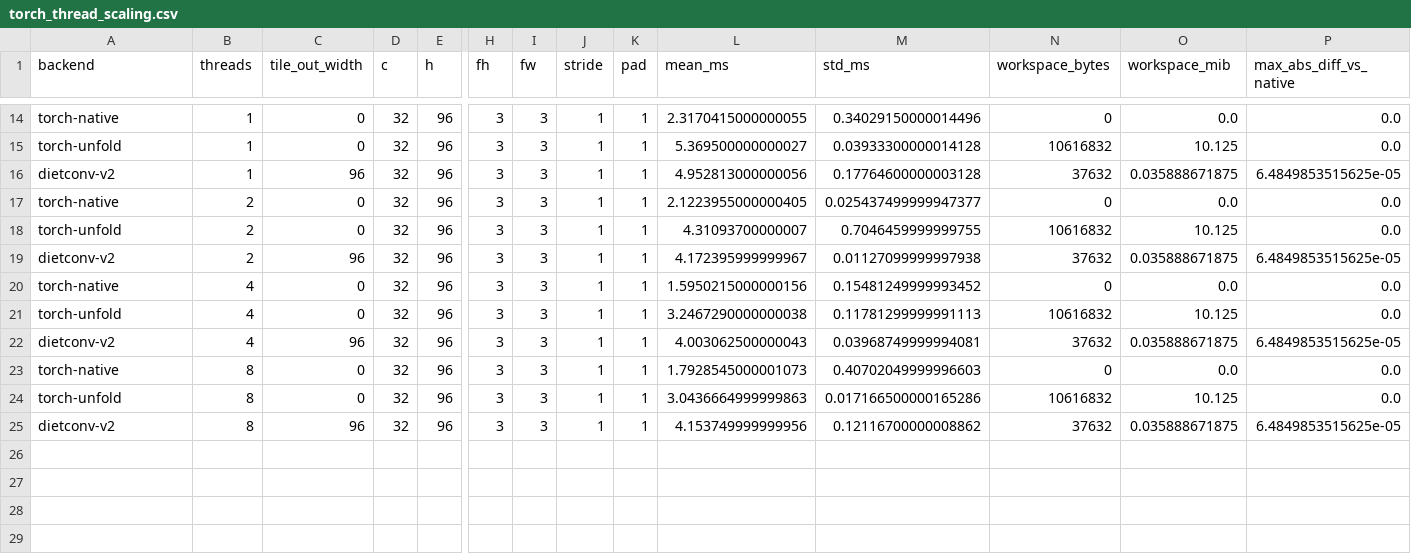
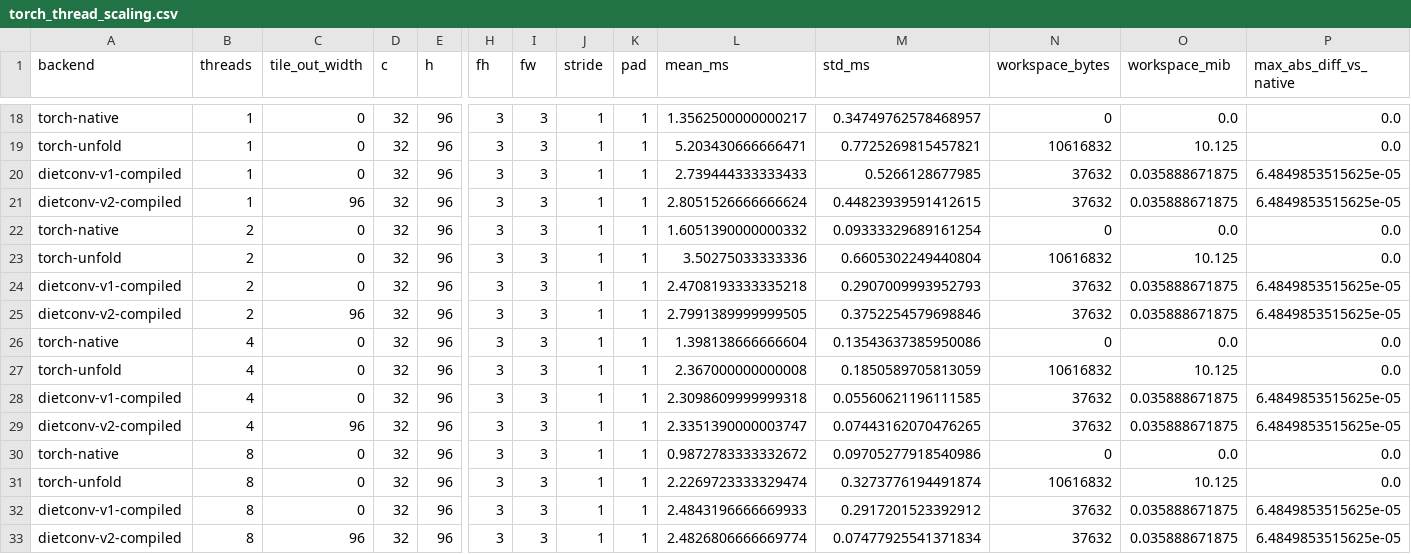
Before and after one commit to darknesspwnsu/dietconv, a CSV file: results/torch_thread_scaling.csv, drawn as a sheet; only a part is shown, gaps mark what is left out; addresses are those after the commit; rows hold the shown columns only; the diff covers the shown part only; the diff names each change by its address in the sheet, - before the commit and + after, or states it on an @@ line.

Commit message:
Add compiled PyTorch DietConv extension

```diff
--- a/results/torch_thread_scaling.csv
+++ b/results/torch_thread_scaling.csv
-L18 (mean_ms): 2.3170415000000055
+L18 (mean_ms): 1.3562500000000217
-M18 (std_ms): 0.34029150000014496
+M18 (std_ms): 0.34749762578468957
-L19 (mean_ms): 5.369500000000027
+L19 (mean_ms): 5.203430666666471
-M19 (std_ms): 0.03933300000014128
+M19 (std_ms): 0.7725269815457821
+row 20: dietconv-v1-compiled | 1 | 0 | 32 | 96 | 3 | 3 | 1 | 1 | 2.739444333333433 | 0.5266128677985 | 37632 | 0.035888671875 | 6.4849853515625e-05
-A21 (backend): dietconv-v2
+A21 (backend): dietconv-v2-compiled
-L21 (mean_ms): 4.952813000000056
+L21 (mean_ms): 2.8051526666666624
-M21 (std_ms): 0.17764600000003128
+M21 (std_ms): 0.44823939591412615
-L22 (mean_ms): 2.1223955000000405
+L22 (mean_ms): 1.6051390000000332
-M22 (std_ms): 0.025437499999947377
+M22 (std_ms): 0.09333329689161254
-L23 (mean_ms): 4.31093700000007
+L23 (mean_ms): 3.50275033333336
-M23 (std_ms): 0.7046459999999755
+M23 (std_ms): 0.6605302249440804
+row 24: dietconv-v1-compiled | 2 | 0 | 32 | 96 | 3 | 3 | 1 | 1 | 2.4708193333335218 | 0.2907009993952793 | 37632 | 0.035888671875 | 6.4849853515625e-05
-A25 (backend): dietconv-v2
+A25 (backend): dietconv-v2-compiled
-L25 (mean_ms): 4.172395999999967
+L25 (mean_ms): 2.7991389999999505
-M25 (std_ms): 0.01127099999997938
+M25 (std_ms): 0.3752254579698846
-L26 (mean_ms): 1.5950215000000156
+L26 (mean_ms): 1.398138666666604
-M26 (std_ms): 0.15481249999993452
+M26 (std_ms): 0.13543637385950086
-L27 (mean_ms): 3.2467290000000038
+L27 (mean_ms): 2.367000000000008
-M27 (std_ms): 0.11781299999991113
+M27 (std_ms): 0.1850589705813059
+row 28: dietconv-v1-compiled | 4 | 0 | 32 | 96 | 3 | 3 | 1 | 1 | 2.3098609999999318 | 0.05560621196111585 | 37632 | 0.035888671875 | 6.4849853515625e-05
-A29 (backend): dietconv-v2
+A29 (backend): dietconv-v2-compiled
-L29 (mean_ms): 4.003062500000043
+L29 (mean_ms): 2.3351390000003747
-M29 (std_ms): 0.03968749999994081
+M29 (std_ms): 0.07443162070476265
-L30 (mean_ms): 1.7928545000001073
+L30 (mean_ms): 0.9872783333332672
-M30 (std_ms): 0.40702049999996603
+M30 (std_ms): 0.09705277918540986
-L31 (mean_ms): 3.0436664999999863
+L31 (mean_ms): 2.2269723333329474
-M31 (std_ms): 0.017166500000165286
+M31 (std_ms): 0.3273776194491874
+row 32: dietconv-v1-compiled | 8 | 0 | 32 | 96 | 3 | 3 | 1 | 1 | 2.4843196666669933 | 0.2917201523392912 | 37632 | 0.035888671875 | 6.4849853515625e-05
-A33 (backend): dietconv-v2
+A33 (backend): dietconv-v2-compiled
-L33 (mean_ms): 4.153749999999956
+L33 (mean_ms): 2.4826806666669774
-M33 (std_ms): 0.12116700000008862
+M33 (std_ms): 0.07477925541371834
```
Also changed, not shown: 4 added rows and 28 edited cells elsewhere in this file, results/torch_size_scaling.csv, 10 other files.
